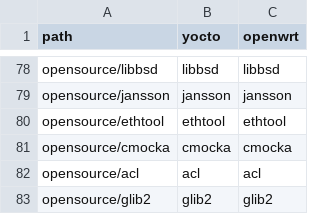
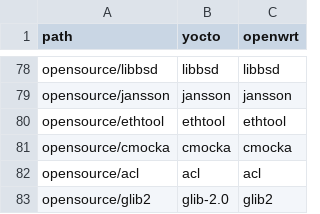
Before and after one commit to kavia-common/component-mapping-314849, a CSV file: Opensource.csv, drawn as a sheet; only a part is shown, gaps mark what is left out.

Commit message:
correct glib2 mapping
Signed-off-by: Matthias Franck <matthias.franck@softathome.com>

```diff
--- a/Opensource.csv
+++ b/Opensource.csv
@@ -82,2 +82,2 @@
 "opensource/acl","acl","acl"
-"opensource/glib2","glib2","glib2"
+"opensource/glib2","glib-2.0","glib2"
```
